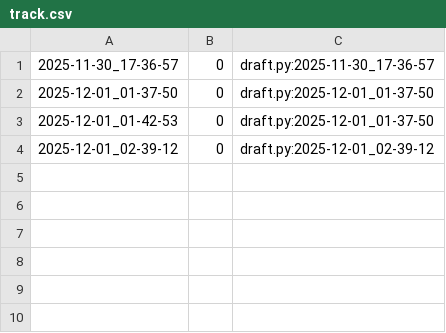
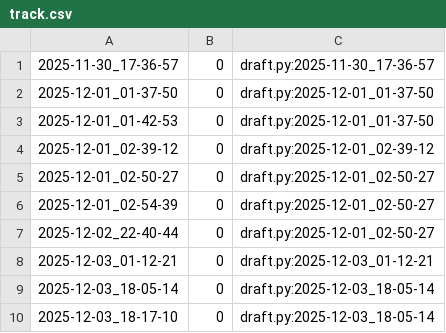
Before and after one commit to qxcode-course/poo-rc-bloco-d-RaiVitorianoNogueira, a CSV file: tasks/.tko/track/poo@agenda/track.csv, drawn as a sheet.

Commit message:
tentando resolver a agenda

```diff
--- a/tasks/.tko/track/poo@agenda/track.csv
+++ b/tasks/.tko/track/poo@agenda/track.csv
@@ -4 +4,7 @@
 2025-12-01_02-39-12,0,draft.py:2025-12-01_02-39-12
+2025-12-01_02-50-27,0,draft.py:2025-12-01_02-50-27
+2025-12-01_02-54-39,0,draft.py:2025-12-01_02-50-27
+2025-12-02_22-40-44,0,draft.py:2025-12-01_02-50-27
+2025-12-03_01-12-21,0,draft.py:2025-12-03_01-12-21
+2025-12-03_18-05-14,0,draft.py:2025-12-03_18-05-14
+2025-12-03_18-17-10,0,draft.py:2025-12-03_18-05-14
```
Also changed, not shown: 7 other files.
